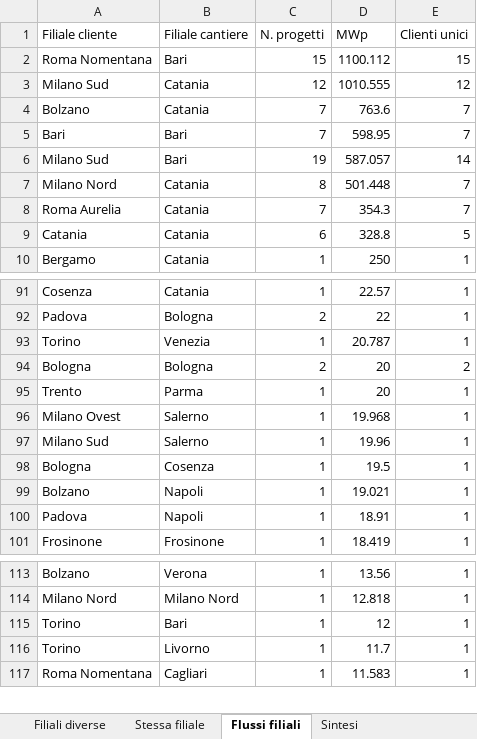
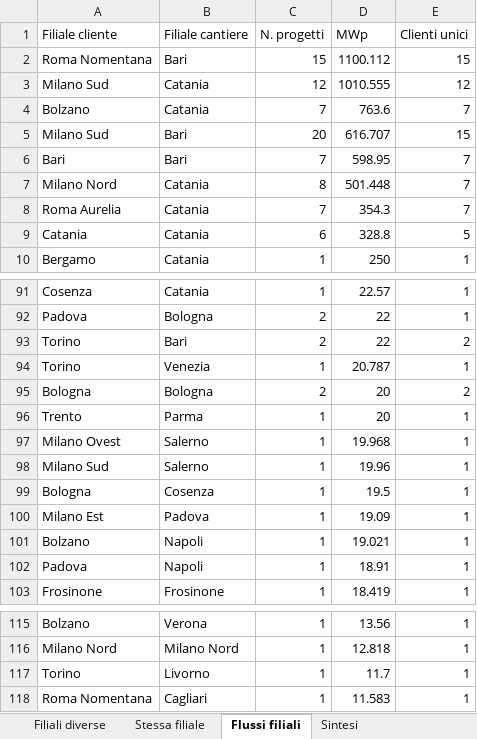
Before and after one commit to EmAnzi3/pv_echarts, an Excel workbook: output/Mappa_progetti_clienti_filiali.xlsx, sheet Flussi filiali, drawn as a sheet; only a part is shown, gaps mark what is left out; values as stored, in another font and other column widths than the file's, no borders; removed rows and columns are numbered as before the commit, all else as after; the diff names each change by its address in the sheet, - before the commit and + after, or states it on an @@ line.

```diff
--- a/output/Mappa_progetti_clienti_filiali.xlsx (sheet Flussi filiali)
+++ b/output/Mappa_progetti_clienti_filiali.xlsx (sheet Flussi filiali)
+row 5: Milano Sud | Bari | 20 | 616.707 | 15
-row 6: Milano Sud | Bari | 19 | 587.057 | 14
+row 93: Torino | Bari | 2 | 22 | 2
+row 100: Milano Est | Padova | 1 | 19.09 | 1
-row 115: Torino | Bari | 1 | 12 | 1
```
Also changed, not shown: sheet Filiali diverse, sheet Mappa progetto-cliente, sheet Province cantieri, sheet Province clienti, sheet Sintesi, input/report_salesforce.xlsx, output/audit_abbinamenti.xlsx, 1 other file.
